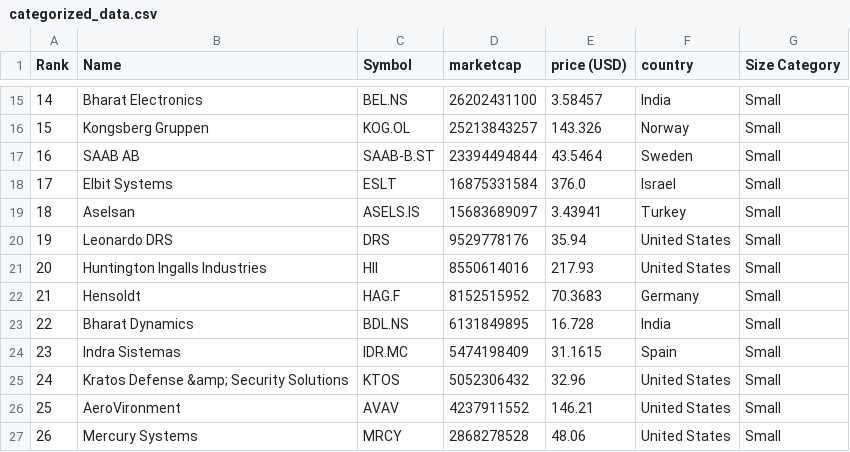
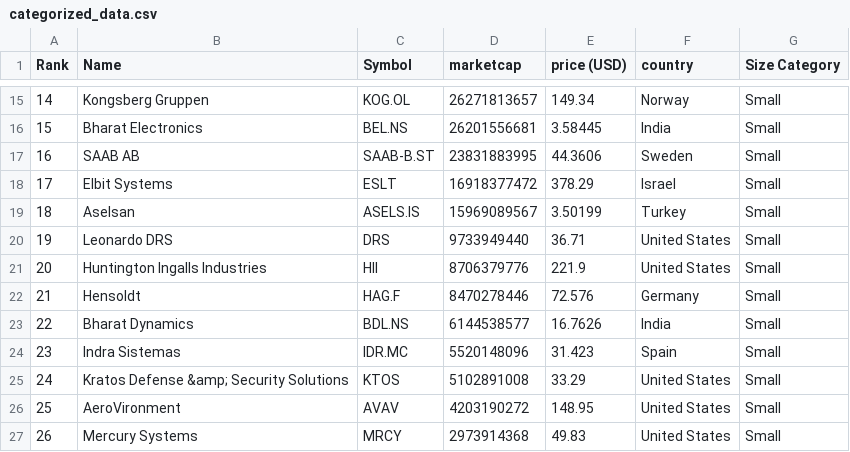
Before and after one commit to artfisica/taller-venezuela-junio-2024, a CSV file: categorized_data.csv, drawn as a sheet; only a part is shown, gaps mark what is left out; the diff covers the shown part only.

```diff
--- a/categorized_data.csv
+++ b/categorized_data.csv
@@ -15,13 +15,13 @@ Rank,Name,Symbol,marketcap,price (USD),country,Size Category
-14,Bharat Electronics,BEL.NS,26202431100,3.58457,India,Small
-15,Kongsberg Gruppen,KOG.OL,25213843257,143.326,Norway,Small
-16,SAAB AB,SAAB-B.ST,23394494844,43.5464,Sweden,Small
-17,Elbit Systems,ESLT,16875331584,376.0,Israel,Small
-18,Aselsan,ASELS.IS,15683689097,3.43941,Turkey,Small
-19,Leonardo DRS,DRS,9529778176,35.94,United States,Small
-20,Huntington Ingalls Industries,HII,8550614016,217.93,United States,Small
-21,Hensoldt,HAG.F,8152515952,70.3683,Germany,Small
-22,Bharat Dynamics,BDL.NS,6131849895,16.728,India,Small
-23,Indra Sistemas,IDR.MC,5474198409,31.1615,Spain,Small
-24,Kratos Defense &amp; Security Solutions,KTOS,5052306432,32.96,United States,Small
-25,AeroVironment,AVAV,4237911552,146.21,United States,Small
-26,Mercury Systems,MRCY,2868278528,48.06,United States,Small
+14,Kongsberg Gruppen,KOG.OL,26271813657,149.34,Norway,Small
+15,Bharat Electronics,BEL.NS,26201556681,3.58445,India,Small
+16,SAAB AB,SAAB-B.ST,23831883995,44.3606,Sweden,Small
+17,Elbit Systems,ESLT,16918377472,378.29,Israel,Small
+18,Aselsan,ASELS.IS,15969089567,3.50199,Turkey,Small
+19,Leonardo DRS,DRS,9733949440,36.71,United States,Small
+20,Huntington Ingalls Industries,HII,8706379776,221.9,United States,Small
+21,Hensoldt,HAG.F,8470278446,72.576,Germany,Small
+22,Bharat Dynamics,BDL.NS,6144538577,16.7626,India,Small
+23,Indra Sistemas,IDR.MC,5520148096,31.423,Spain,Small
+24,Kratos Defense &amp; Security Solutions,KTOS,5102891008,33.29,United States,Small
+25,AeroVironment,AVAV,4203190272,148.95,United States,Small
+26,Mercury Systems,MRCY,2973914368,49.83,United States,Small
```
Also changed, not shown: 60 edited cells elsewhere in this file, data.csv.
